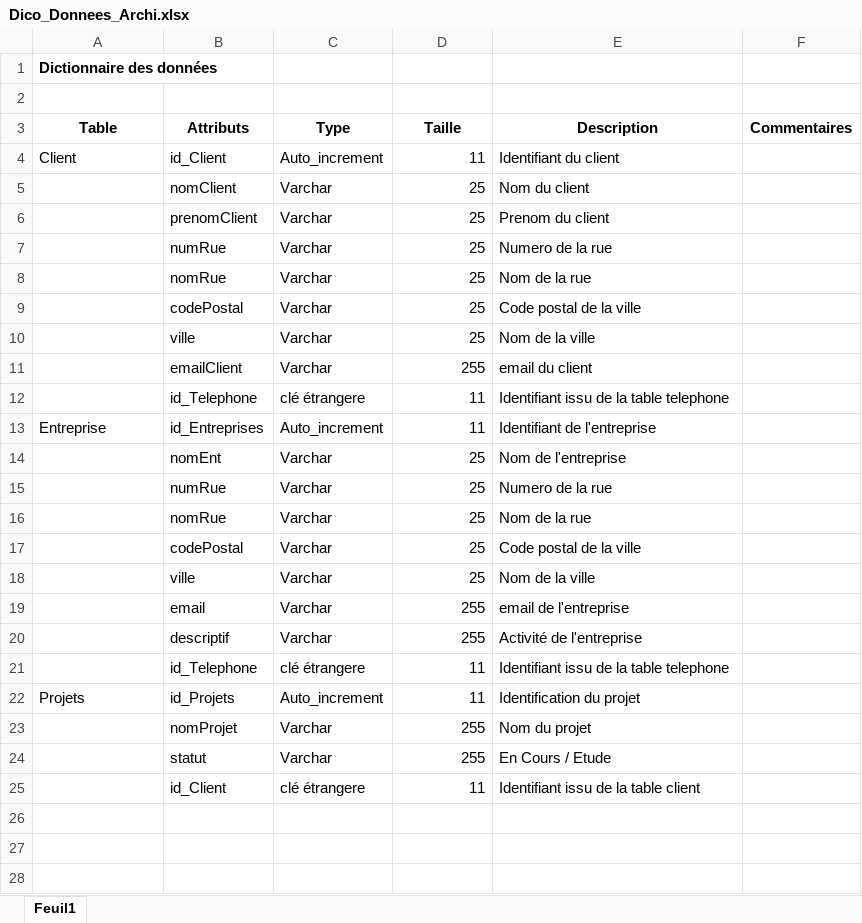
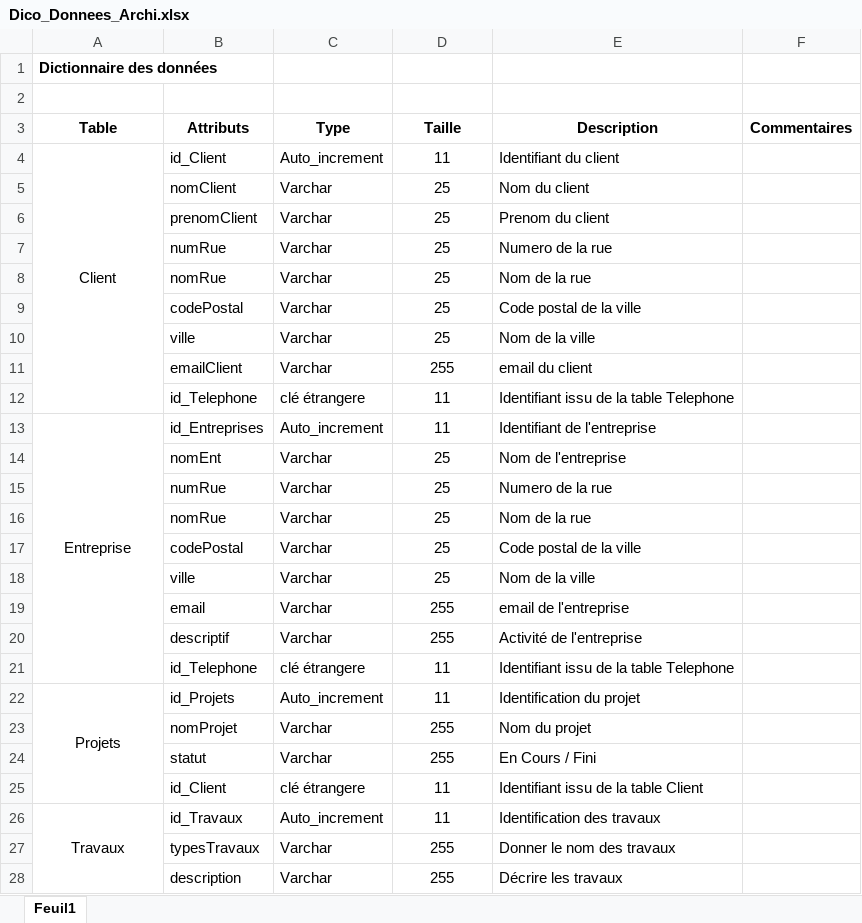
Before and after one commit to amelia-aa/projet_archi, an Excel workbook: Doc/Dico_Donnees_Archi.xlsx, sheet Feuil1, drawn as a sheet; only a part is shown; values as stored, in another font and other column widths than the file's, no borders; the diff covers the shown part only; the diff names each change by its address in the sheet, - before the commit and + after, or states it on an @@ line.

Commit message:
Dico données finie

```diff
--- a/Doc/Dico_Donnees_Archi.xlsx (sheet Feuil1)
+++ b/Doc/Dico_Donnees_Archi.xlsx (sheet Feuil1)
-A4 alignment: left
+A4 alignment: center
+A4:A12 merged
-D4:D25 alignment: right
+D4:D25 alignment: center
-E12 (Description): Identifiant issu de la table telephone
+E12 (Description): Identifiant issu de la table Telephone
-A13 alignment: left
+A13 alignment: center
+A13:A21 merged
-E21 (Description): Identifiant issu de la table telephone
+E21 (Description): Identifiant issu de la table Telephone
-A22 alignment: left
+A22 alignment: center
+A22:A25 merged
-E24 (Description): En Cours / Etude
+E24 (Description): En Cours / Fini
-E25 (Description): Identifiant issu de la table client
+E25 (Description): Identifiant issu de la table Client
+row 26: Travaux | id_Travaux | Auto_increment | 11 | Identification des travaux
+row 27:  | typesTravaux | Varchar | 255 | Donner le nom des travaux
+row 28:  | description | Varchar | 255 | Décrire les travaux
```
Also changed, not shown: 15 added rows elsewhere in this sheet, 1 other file.
